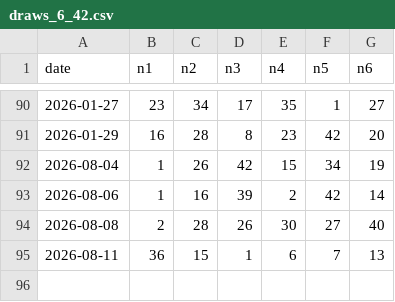
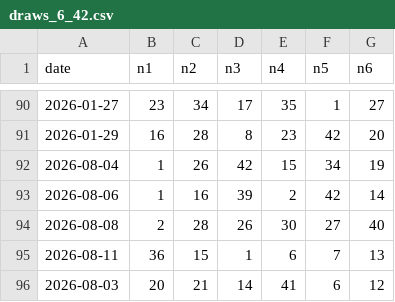
Before and after one commit to Mystgraider/loo_bot, a CSV file: data/draws_6_42.csv, drawn as a sheet; only a part is shown, gaps mark what is left out; the diff names each change by its address in the sheet, - before the commit and + after, or states it on an @@ line.

```diff
--- a/data/draws_6_42.csv
+++ b/data/draws_6_42.csv
+row 96: 2026-08-03 | 20 | 21 | 14 | 41 | 6 | 12
```
Also changed, not shown: data/draws_6_49.csv, data/draws_6d.csv, 2 other files.
